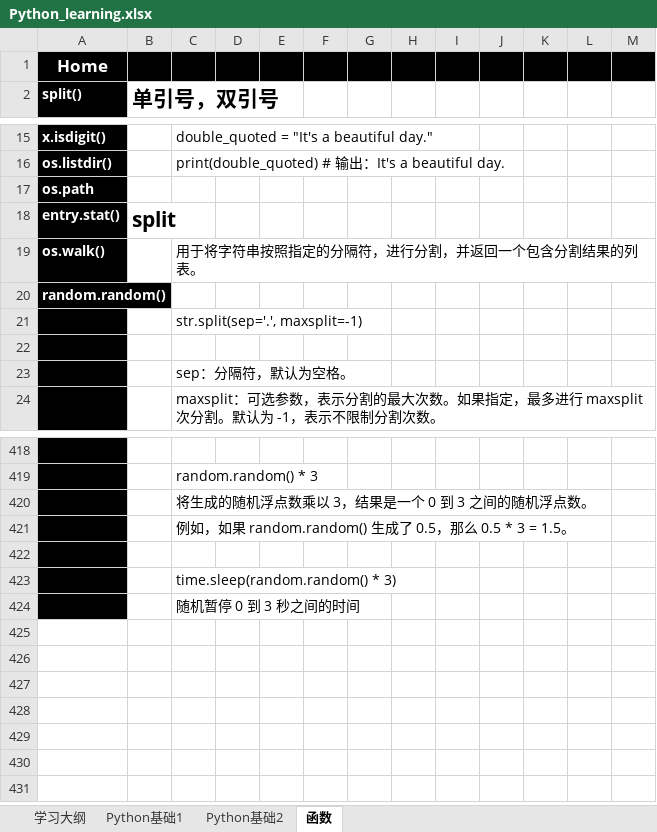
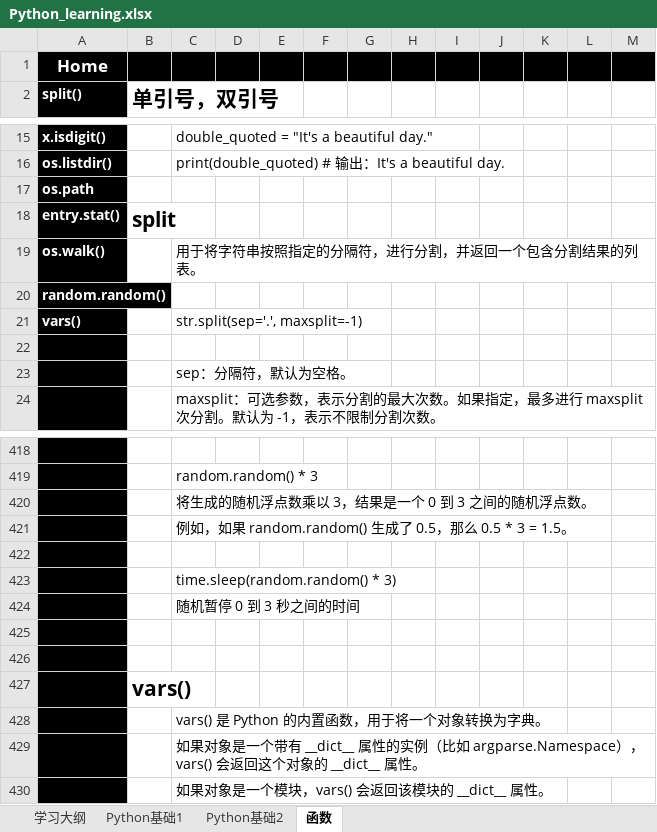
Before and after one commit to suxin-owner/PythonProject, an Excel workbook: Python_learning.xlsx, sheet 函数, drawn as a sheet; only a part is shown, gaps mark what is left out; values as stored, in another font and other column widths than the file's, no borders; the diff names each change by its address in the sheet, - before the commit and + after, or states it on an @@ line.

```diff
--- a/Python_learning.xlsx (sheet 函数)
+++ b/Python_learning.xlsx (sheet 函数)
-A21 (split()): (empty)
+A21 (split()): vars()
+row 425: (empty)
+row 426: (empty)
+row 427:  | vars()
+row 428:  |  | vars() 是 Python 的内置函数，用于将一个对象转换为字典。
+row 429:  |  | 如果对象是一个带有 __dict__ 属性的实例（比如 argparse.Namespace），vars() 会返回这个对象的 __dict__ 属性。
+row 430:  |  | 如果对象是一个模块，vars() 会返回该模块的 __dict__ 属性。
```
Also changed, not shown: sheet Python基础2, sheet Python基础1, charts or pictures, 2 other files.
